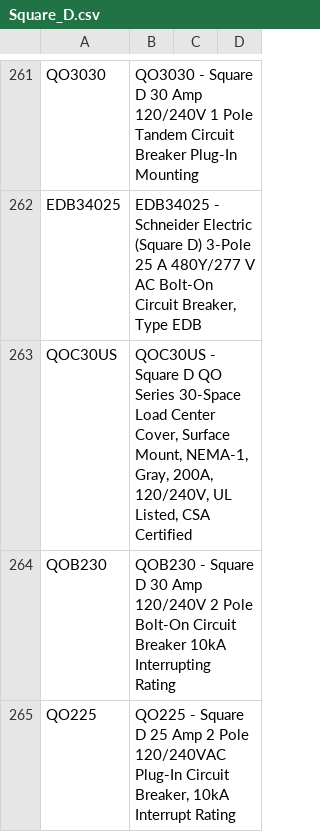
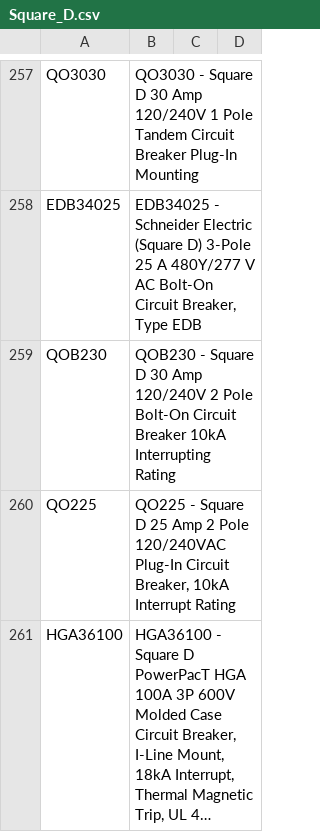
Before and after one commit to babakml2873-svg/LumareSize, a CSV file: output/missing_weights_by_brand/Square_D.csv, drawn as a sheet; only a part is shown, gaps mark what is left out; the shorter side is filled out with more unchanged rows; long unchanged cells end in …; the diff covers the shown part only.

```diff
--- a/output/missing_weights_by_brand/Square_D.csv
+++ b/output/missing_weights_by_brand/Square_D.csv
@@ -262,3 +258,2 @@ QO3030,QO3030 - Square D 30 Amp 120/240V 1 Pole Tandem Circuit Breaker Plug-In M
 EDB34025,"EDB34025 - Schneider Electric (Square D) 3-Pole 25 A 480Y/277 V AC Bolt-On Circuit Breaker, Type EDB",,
-QOC30US,"QOC30US - Square D QO Series 30-Space Load Center Cover, Surface Mount, NEMA-1, Gray, 200A, 120/240V, UL Listed, CSA Certified",,
 QOB230,QOB230 - Square D 30 Amp 120/240V 2 Pole Bolt-On Circuit Breaker 10kA Interrupting Rating,,
```
Also changed, not shown: 6 removed rows elsewhere in this file, output/missing_weights_by_brand/ELCO_Lighting.csv, output/missing_weights_by_brand/Enerlites.csv, 17 other files.
